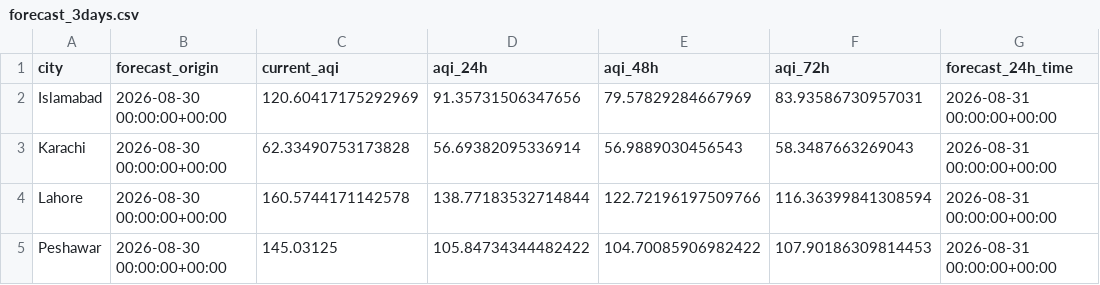
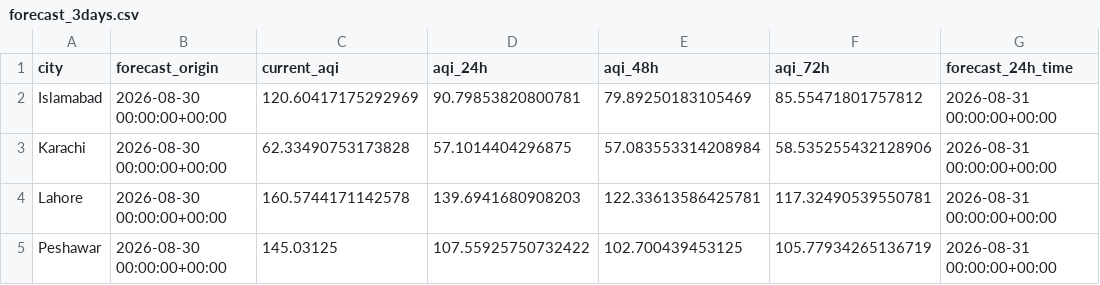
Before and after one commit to tubakhalil4/pearls-aqi-predictor, a CSV file: forecast_3days.csv, drawn as a sheet; only a part is shown; the diff names each change by its address in the sheet, - before the commit and + after, or states it on an @@ line.

```diff
--- a/forecast_3days.csv
+++ b/forecast_3days.csv
-D2 (aqi_24h): 91.35731506347656
+D2 (aqi_24h): 90.79853820800781
-E2 (aqi_48h): 79.57829284667969
+E2 (aqi_48h): 79.89250183105469
-F2 (aqi_72h): 83.93586730957031
+F2 (aqi_72h): 85.55471801757812
-D3 (aqi_24h): 56.69382095336914
+D3 (aqi_24h): 57.1014404296875
-E3 (aqi_48h): 56.9889030456543
+E3 (aqi_48h): 57.083553314208984
-F3 (aqi_72h): 58.3487663269043
+F3 (aqi_72h): 58.535255432128906
-D4 (aqi_24h): 138.77183532714844
+D4 (aqi_24h): 139.6941680908203
-E4 (aqi_48h): 122.72196197509766
+E4 (aqi_48h): 122.33613586425781
-F4 (aqi_72h): 116.36399841308594
+F4 (aqi_72h): 117.32490539550781
-D5 (aqi_24h): 105.84734344482422
+D5 (aqi_24h): 107.55925750732422
-E5 (aqi_48h): 104.70085906982422
+E5 (aqi_48h): 102.700439453125
-F5 (aqi_72h): 107.90186309814453
+F5 (aqi_72h): 105.77934265136719
```
